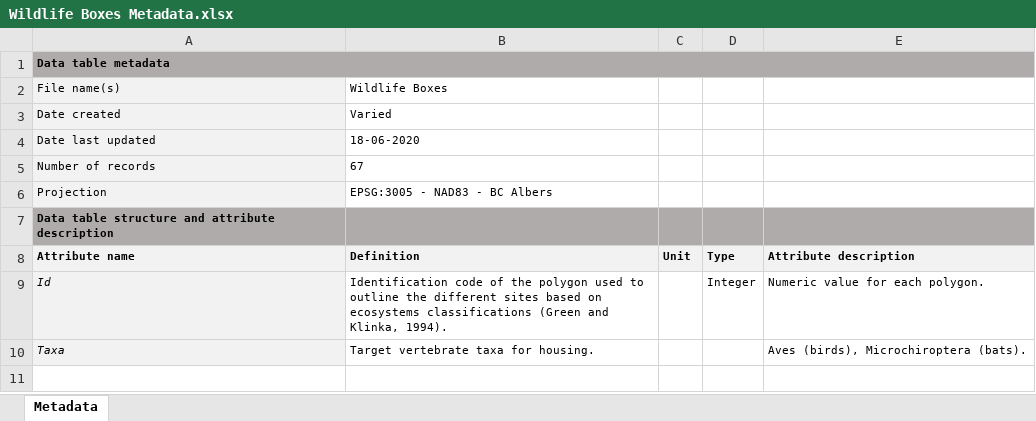
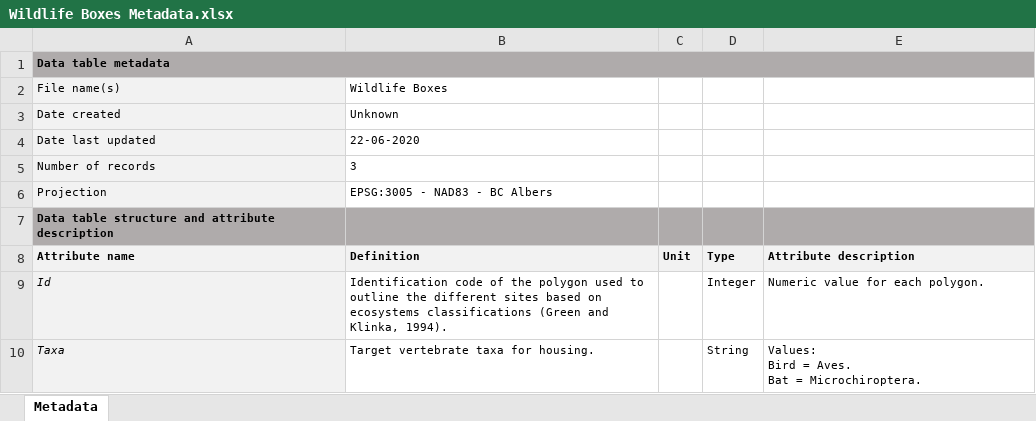
Before and after one commit to nancyshackelford/Shackelford-lab, an Excel workbook: Spatial_data/UVic/Harrop-Archibald 2008/Wildlife Boxes/Wildlife Boxes Metadata.xlsx, sheet Metadata, drawn as a sheet; values as stored, in another font and other column widths than the file's, no borders; ↵ is a line break in a cell; the diff names each change by its address in the sheet, - before the commit and + after, or states it on an @@ line.

```diff
--- a/Spatial_data/UVic/Harrop-Archibald 2008/Wildlife Boxes/Wildlife Boxes Metadata.xlsx (sheet Metadata)
+++ b/Spatial_data/UVic/Harrop-Archibald 2008/Wildlife Boxes/Wildlife Boxes Metadata.xlsx (sheet Metadata)
-B3 (Definition): Varied
+B3 (Definition): Unknown
-B4 (Definition): 18-06-2020
+B4 (Definition): 22-06-2020
-B5 (Definition): 67
+B5 (Definition): 3
-D10 (Type): (empty)
+D10 (Type): String
-E10 (Attribute description): Aves (birds), Microchiroptera (bats).
+E10 (Attribute description): Values: ↵ Bird = Aves. ↵ Bat = Microchiroptera.
```
Also changed, not shown: Spatial_data/UVic/Harrop-Archibald 2008/Site Descriptions 2008/Site Descriptions 2008 Metadata.xlsx, Spatial_data/UVic/Harrop-Archibald 2008/Trails/Trails Metadata.xlsx, 8 other files.
